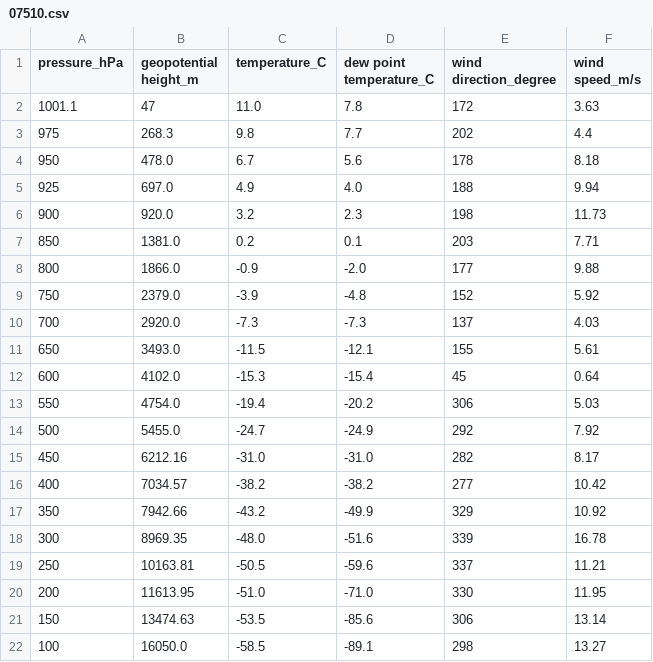
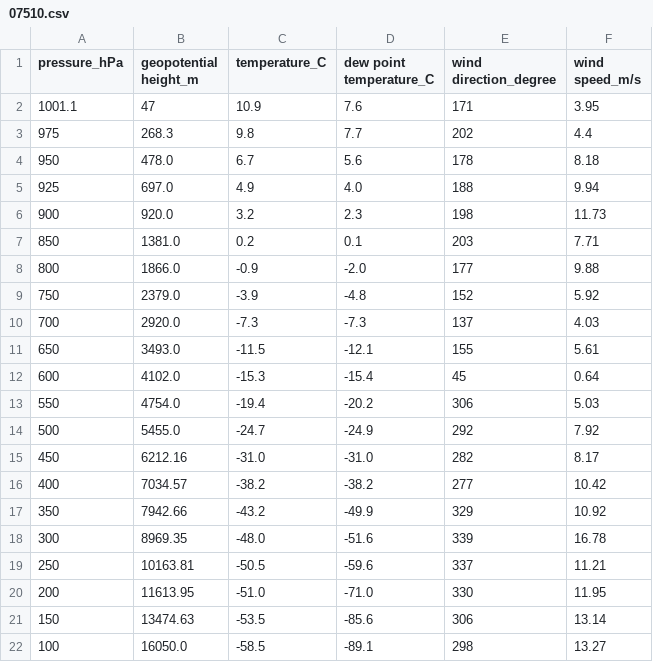
Before and after one commit to Thunder37100/Radiosondages, a CSV file: donnees/07510.csv, drawn as a sheet.

```diff
--- a/donnees/07510.csv
+++ b/donnees/07510.csv
@@ -1,3 +1,3 @@
 pressure_hPa,geopotential height_m,temperature_C,dew point temperature_C,wind direction_degree,wind speed_m/s
-1001.1,47,11.0,7.8,172,3.63
+1001.1,47,10.9,7.6,171,3.95
 975,268.3,9.8,7.7,202,4.4
```
Also changed, not shown: donnees/07110.csv, donnees/07145.csv, 2 other files.
